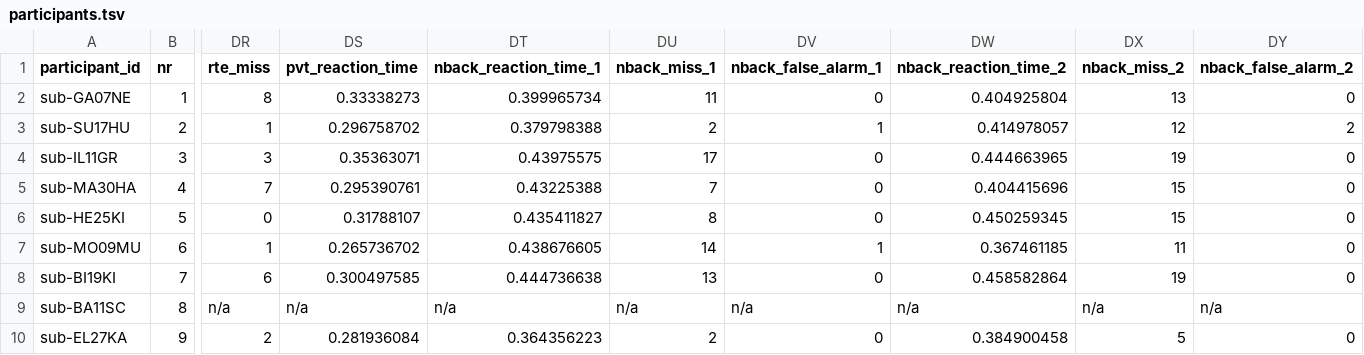
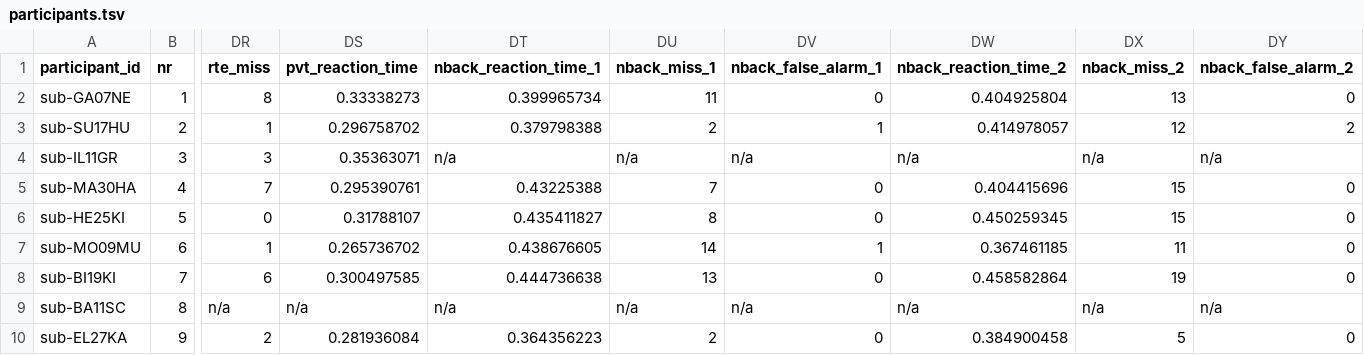
Before and after one commit to JankaMarlene/masters_thesis, a TSV file: data/participants.tsv, drawn as a sheet; only a part is shown, gaps mark what is left out; the diff names each change by its address in the sheet, - before the commit and + after, or states it on an @@ line.

Commit message:
Update participants.tsv

```diff
--- a/data/participants.tsv
+++ b/data/participants.tsv
-DT4 (nback_reaction_time_1): 0.43975575
+DT4 (nback_reaction_time_1): n/a
-DU4 (nback_miss_1): 17
+DU4 (nback_miss_1): n/a
-DV4 (nback_false_alarm_1): 0
+DV4 (nback_false_alarm_1): n/a
-DW4 (nback_reaction_time_2): 0.444663965
+DW4 (nback_reaction_time_2): n/a
-DX4 (nback_miss_2): 19
+DX4 (nback_miss_2): n/a
-DY4 (nback_false_alarm_2): 0
+DY4 (nback_false_alarm_2): n/a
```
